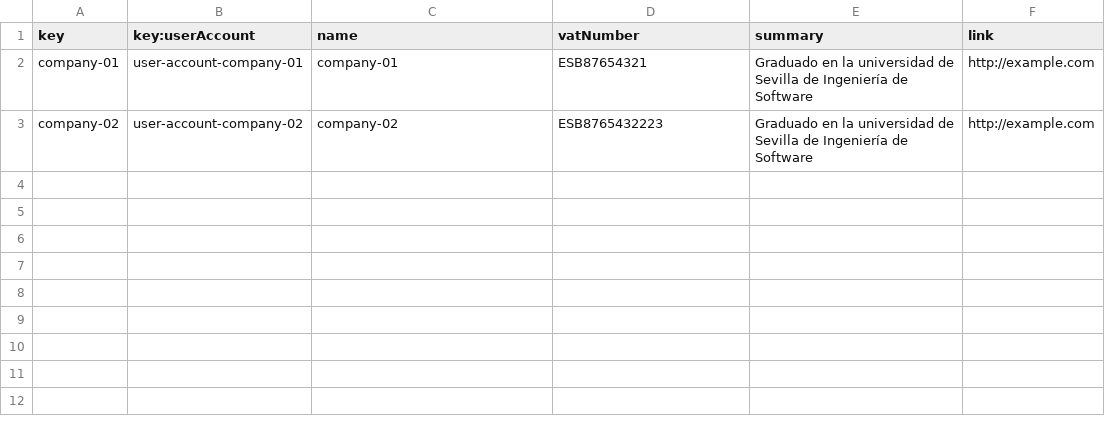
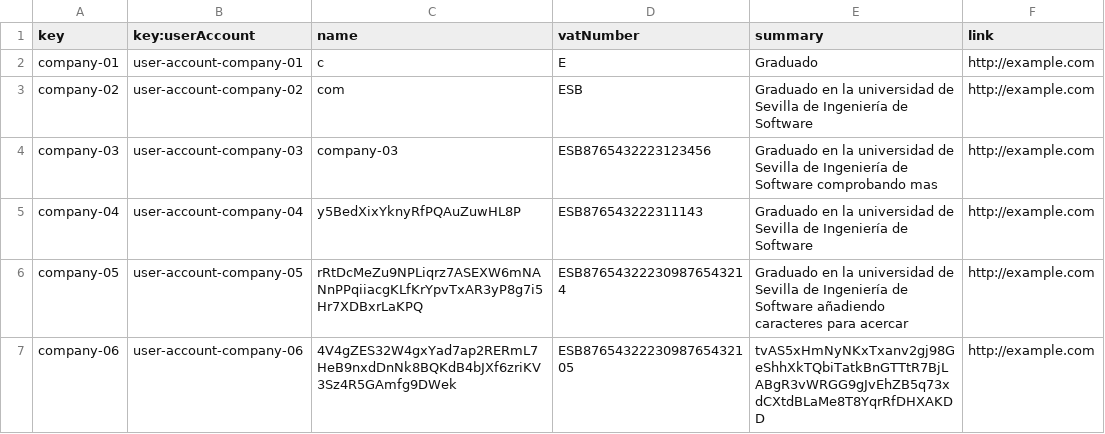
Before and after one commit to marolmmar1/C2.X02, a CSV file: src/main/webapp/WEB-INF/resources/sample-data/company.csv, drawn as a sheet.

```diff
--- a/src/main/webapp/WEB-INF/resources/sample-data/company.csv
+++ b/src/main/webapp/WEB-INF/resources/sample-data/company.csv
@@ -1,3 +1,7 @@
 key,key:userAccount,name,vatNumber,summary,link
-company-01,user-account-company-01,company-01,ESB87654321,Graduado en la universidad de Sevilla de Ingeniería de Software,http://example.com
-company-02,user-account-company-02,company-02,ESB8765432223,Graduado en la universidad de Sevilla de Ingeniería de Software,http://example.com
+company-01,user-account-company-01,c,E,Graduado ,http://example.com
+company-02,user-account-company-02,com,ESB,Graduado en la universidad de Sevilla de Ingeniería de Software,http://example.com
+company-03,user-account-company-03,company-03,ESB8765432223123456,Graduado en la universidad de Sevilla de Ingeniería de Software comprobando mas ,http://example.com
+company-04,user-account-company-04,y5BedXixYknyRfPQAuZuwHL8P,ESB876543222311143,Graduado en la universidad de Sevilla de Ingeniería de Software,http://example.com
+company-05,user-account-company-05,rRtDcMeZu9NPLiqrz7ASEXW6mNANnPPqiiacgKLfKrYpvTxAR3yP8g7i5Hr7XDBxrLaKPQ,ESB876543222309876543214,Graduado en la universidad de Sevilla de Ingeniería de Software añadiendo caracteres para acercar,http://example.com
+company-06,user-account-company-06,4V4gZES32W4gxYad7ap2RERmL7HeB9nxdDnNk8BQKdB4bJXf6zriKV3Sz4R5GAmfg9DWek,ESB8765432223098765432105,tvAS5xHmNyNKxTxanv2gj98GeShhXkTQbiTatkBnGTTtR7BjLABgR3vWRGG9gJvEhZB5q73xdCXtdBLaMe8T8YqrRfDHXAKDD,http://example.com
```
Also changed, not shown: src/main/webapp/WEB-INF/resources/sample-data/practicumSessions.csv, src/main/webapp/WEB-INF/resources/sample-data/user-account.csv, 1 other file.
